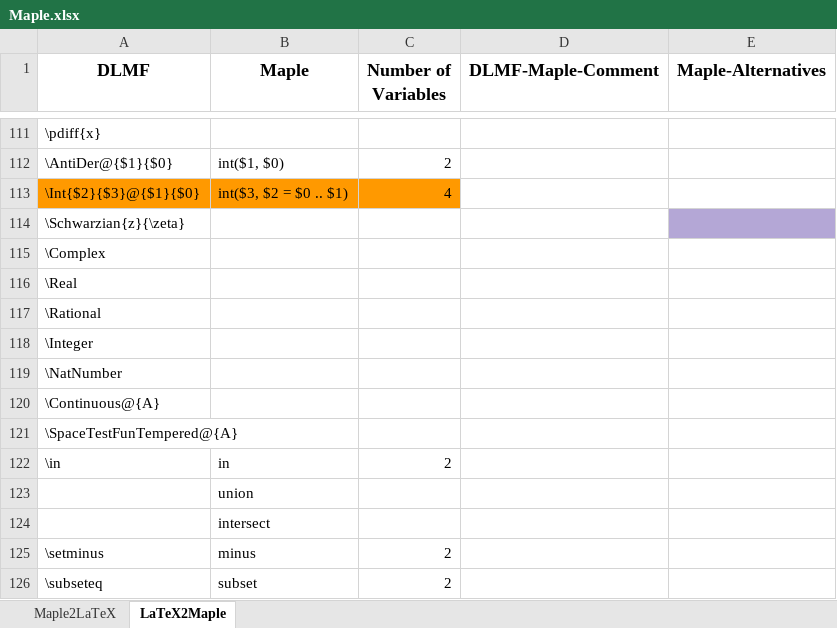
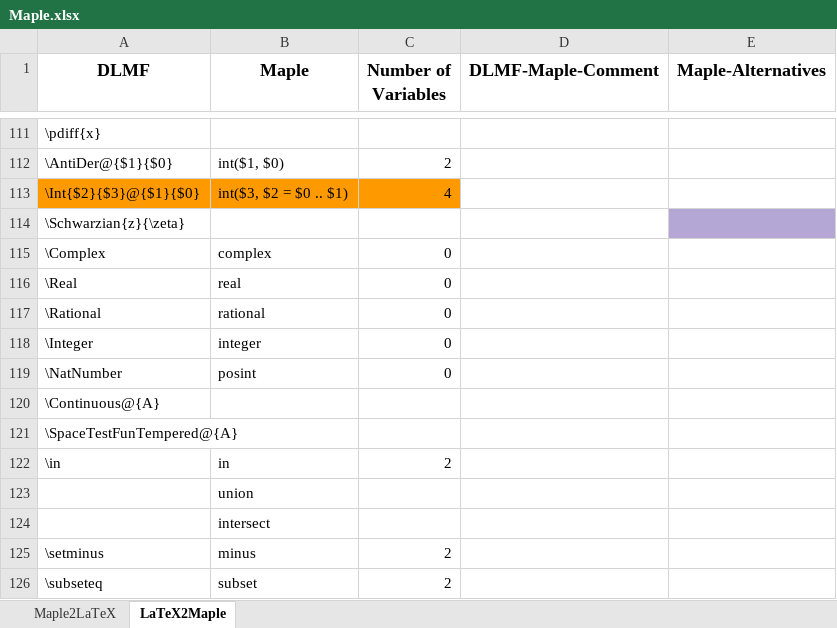
Before and after one commit to gipplab/LaCASt, an Excel workbook: libs/ReferenceData/Maple.xlsx, sheet LaTeX2Maple, drawn as a sheet; only a part is shown, gaps mark what is left out; values as stored, in another font and other column widths than the file's, no borders; the diff names each change by its address in the sheet, - before the commit and + after, or states it on an @@ line.

```diff
--- a/libs/ReferenceData/Maple.xlsx (sheet LaTeX2Maple)
+++ b/libs/ReferenceData/Maple.xlsx (sheet LaTeX2Maple)
-B115 (Maple): (empty)
+B115 (Maple): complex
-C115:C119 (Number of Variables): (empty)
+C115:C119 (Number of Variables): 0
-B116 (Maple): (empty)
+B116 (Maple): real
-B117 (Maple): (empty)
+B117 (Maple): rational
-B118 (Maple): (empty)
+B118 (Maple): integer
-B119 (Maple): (empty)
+B119 (Maple): posint
```
Also changed, not shown: libs/ReferenceData/LaTeX and Maple.xlsx, 19 other files.
